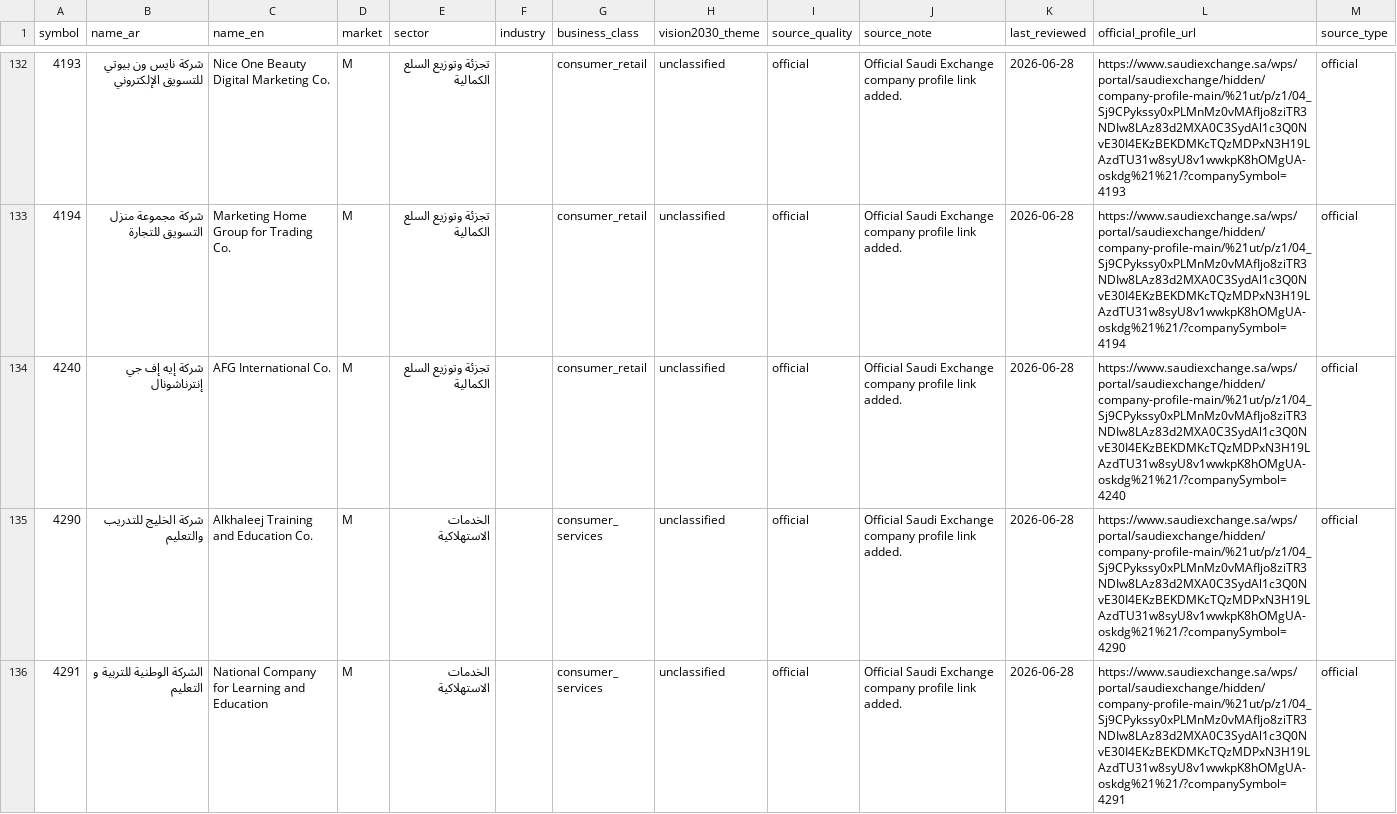
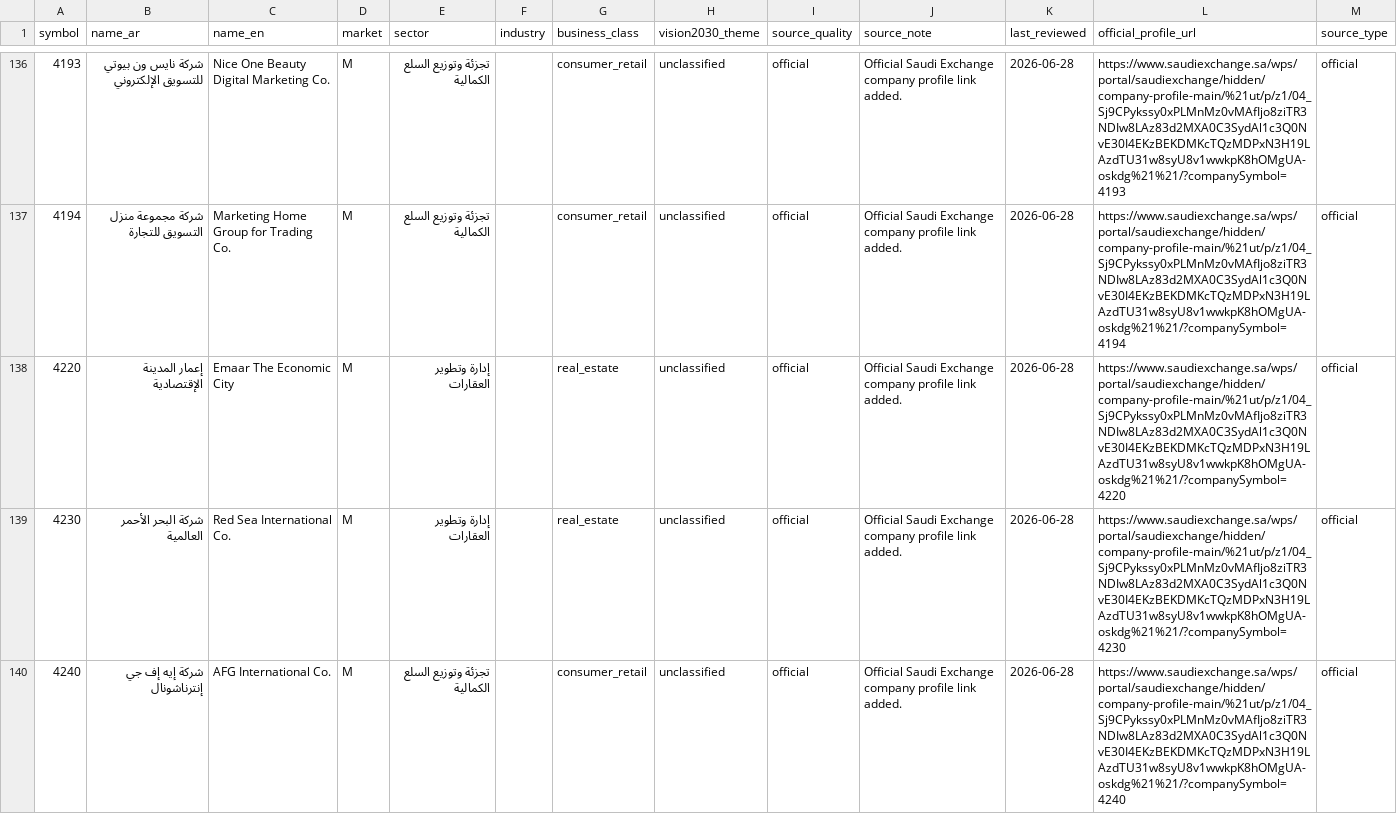
Before and after one commit to Samix2026/saudi-market-classifier, a CSV file: data/processed/companies_classified.csv, drawn as a sheet; only a part is shown, gaps mark what is left out; the shorter side is filled out with more unchanged rows; the diff covers the shown part only; the diff names each change by its address in the sheet, - before the commit and + after, or states it on an @@ line.

Commit message:
Import main market real estate companies

```diff
--- a/data/processed/companies_classified.csv
+++ b/data/processed/companies_classified.csv
+row 138: 4220 | إعمار المدينة الإقتصادية | Emaar The Economic City | M | إدارة وتطوير العقارات |  | real_estate | unclassified | official | Official Saudi Exchange company profile link added. | 2026-06-28 | https://www.saudiexchange.sa/wps/portal/saudiexchange/hidden/company-profile-main/%21ut/p/z1/04_Sj9CPykssy0xPLMnMz0vMAfIjo8ziTR3NDIw8LAz83d2MXA0C3SydAl1c3Q0NvE30I4EKzBEKDMKcTQzMDPxN3H19LAzdTU31w8syU8v1wwkpK8hOMgUA-oskdg%21%21/?companySymbol=4220 | official
+row 139: 4230 | شركة البحر الأحمر العالمية | Red Sea International Co. | M | إدارة وتطوير العقارات |  | real_estate | unclassified | official | Official Saudi Exchange company profile link added. | 2026-06-28 | https://www.saudiexchange.sa/wps/portal/saudiexchange/hidden/company-profile-main/%21ut/p/z1/04_Sj9CPykssy0xPLMnMz0vMAfIjo8ziTR3NDIw8LAz83d2MXA0C3SydAl1c3Q0NvE30I4EKzBEKDMKcTQzMDPxN3H19LAzdTU31w8syU8v1wwkpK8hOMgUA-oskdg%21%21/?companySymbol=4230 | official
```
Also changed, not shown: 7 added rows elsewhere in this file, data/reference/companies.csv, data/reference/official_sources.csv, 4 other files.
